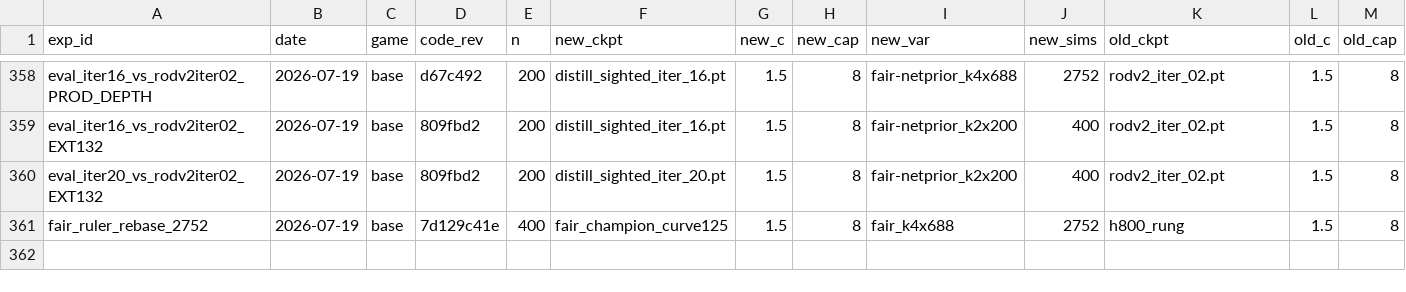
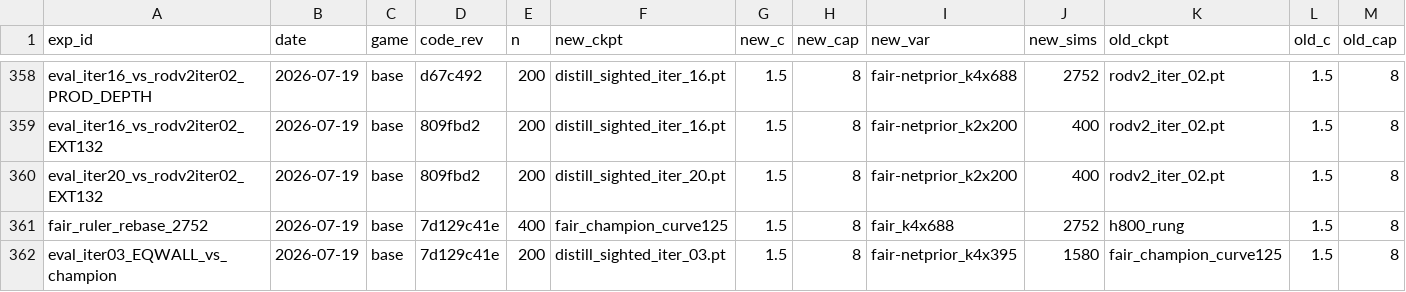
Before and after one commit to dentaljosh/carcassone, a CSV file: experiments/results.csv, drawn as a sheet; only a part is shown, gaps mark what is left out; rows hold the shown columns only; the diff names each change by its address in the sheet, - before the commit and + after, or states it on an @@ line.

```diff
--- a/experiments/results.csv
+++ b/experiments/results.csv
+row 362: eval_iter03_EQWALL_vs_champion | 2026-07-19 | base | 7d129c41e | 200 | distill_sighted_iter_03.pt | 1.5 | 8 | fair-netprior_k4x395 | 1580 | fair_champion_curve125 | 1.5 | 8
```
